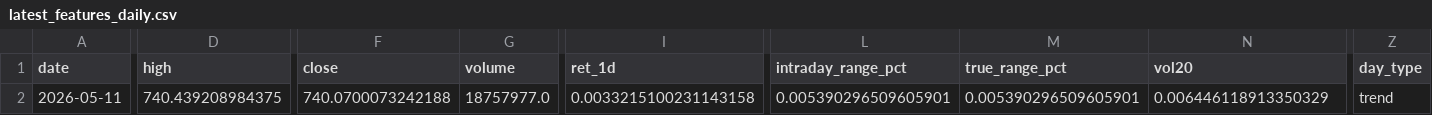
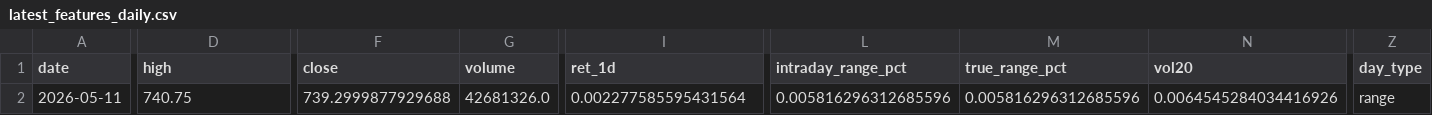
Before and after one commit to kvandre12-commits/SharpEdge-System, a CSV file: outputs/latest_features_daily.csv, drawn as a sheet; only a part is shown, gaps mark what is left out; the diff covers the shown part only; the diff names each change by its address in the sheet, - before the commit and + after, or states it on an @@ line.

```diff
--- a/outputs/latest_features_daily.csv
+++ b/outputs/latest_features_daily.csv
-D2 (high): 740.439208984375
+D2 (high): 740.75
-F2 (close): 740.0700073242188
+F2 (close): 739.2999877929688
-G2 (volume): 18757977.0
+G2 (volume): 42681326.0
-I2 (ret_1d): 0.0033215100231143158
+I2 (ret_1d): 0.002277585595431564
-L2 (intraday_range_pct): 0.005390296509605901
+L2 (intraday_range_pct): 0.005816296312685596
-M2 (true_range_pct): 0.005390296509605901
+M2 (true_range_pct): 0.005816296312685596
-N2 (vol20): 0.006446118913350329
+N2 (vol20): 0.0064545284034416926
-Z2 (day_type): trend
+Z2 (day_type): range
```
Also changed, not shown: 1 edited cell elsewhere in this file, outputs/execution_state_daily.csv, outputs/features_daily.csv, 19 other files.
